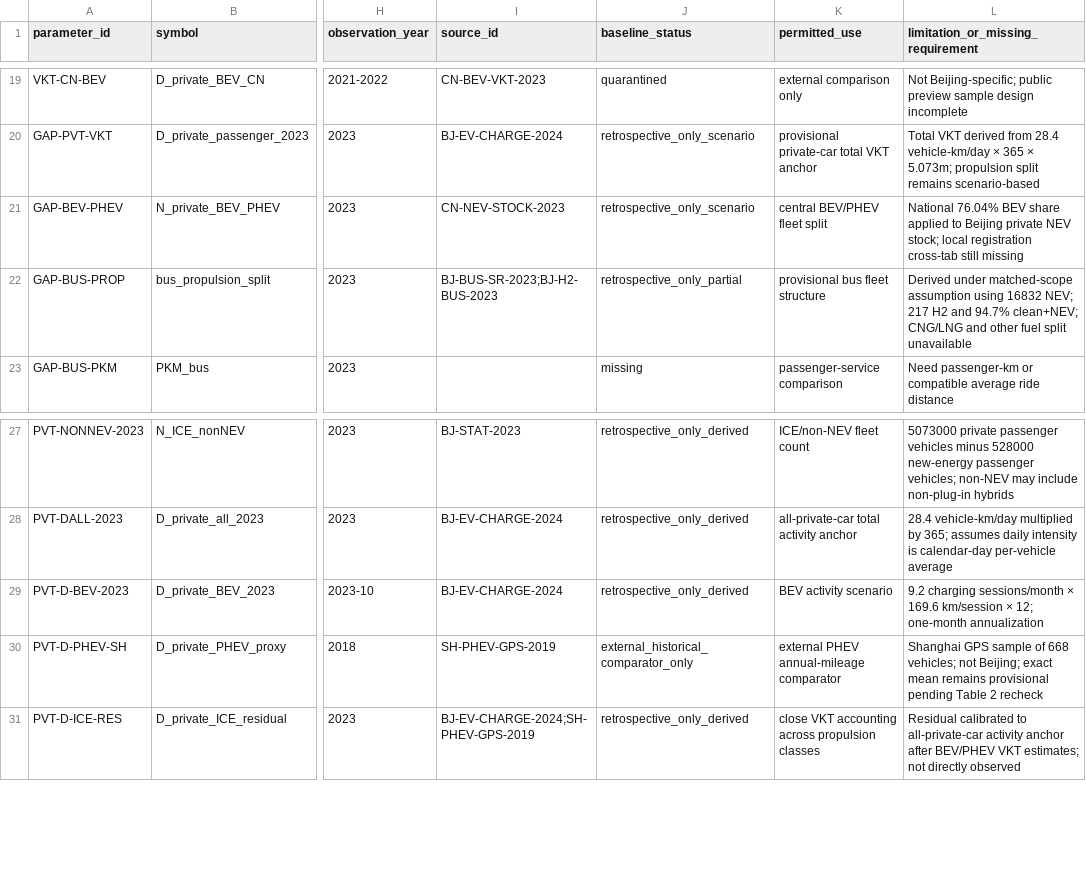
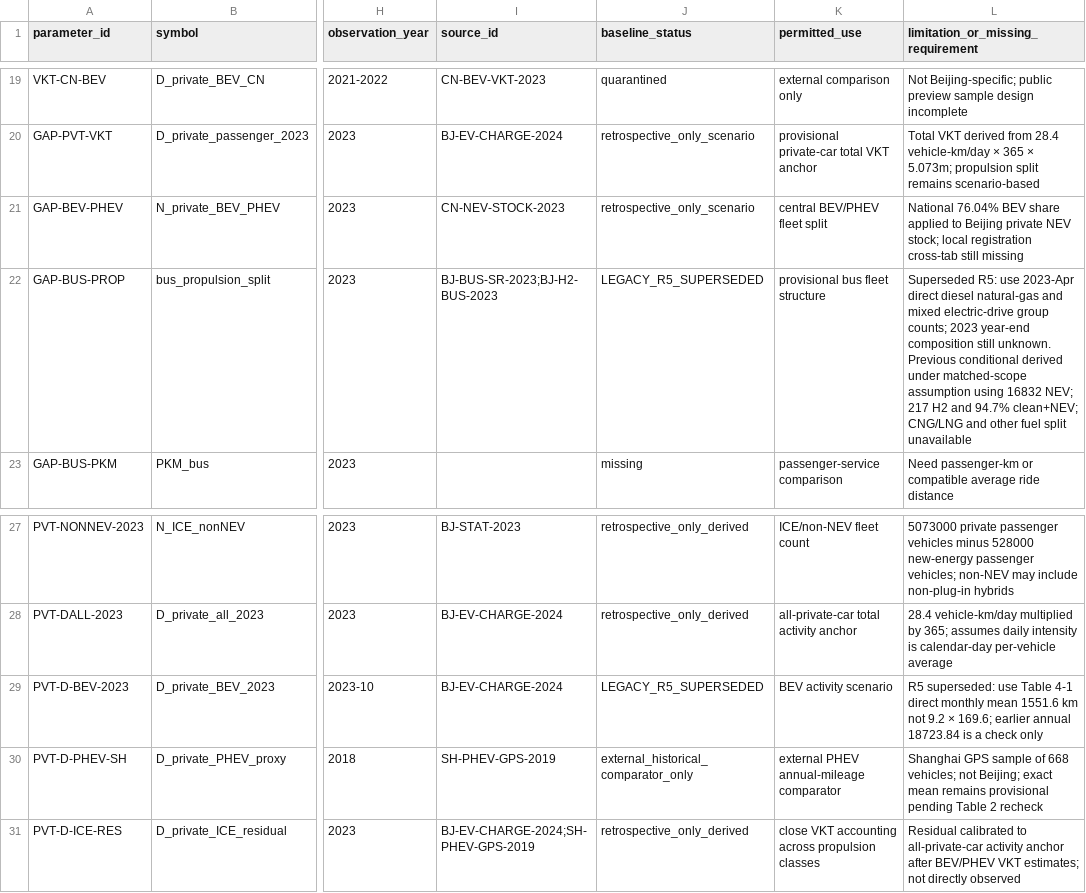
Before and after one commit to Alias0000001/APMCM-2023-C-Q5-Beijing, a CSV file: 05_Model_Inputs/PARAMETER_REGISTER.csv, drawn as a sheet; only a part is shown, gaps mark what is left out; the diff covers the shown part only; the diff names each change by its address in the sheet, - before the commit and + after, or states it on an @@ line.

Commit message:
R5 supersede invalid BEV-only bus claims and register direct 2023-Apr fleet data

```diff
--- a/05_Model_Inputs/PARAMETER_REGISTER.csv
+++ b/05_Model_Inputs/PARAMETER_REGISTER.csv
-J22 (baseline_status): retrospective_only_partial
+J22 (baseline_status): LEGACY_R5_SUPERSEDED
-L22: Derived under matched-scope…
+L22: Superseded R5: use 2023-Apr direct diesel natural-gas and mixed electric-drive group counts; 2023 year-end composition still unknown. Previous conditional derived under matched-scope…
-J29 (baseline_status): retrospective_only_derived
+J29 (baseline_status): LEGACY_R5_SUPERSEDED
-L29: 9.2 charging sessions/month × 169.6 km/session × 12; one-month annualization
+L29: R5 superseded: use Table 4-1 direct monthly mean 1551.6 km not 9.2 × 169.6; earlier annual 18723.84 is a check only
```
Also changed, not shown: 14 added rows and 6 edited cells elsewhere in this file.
